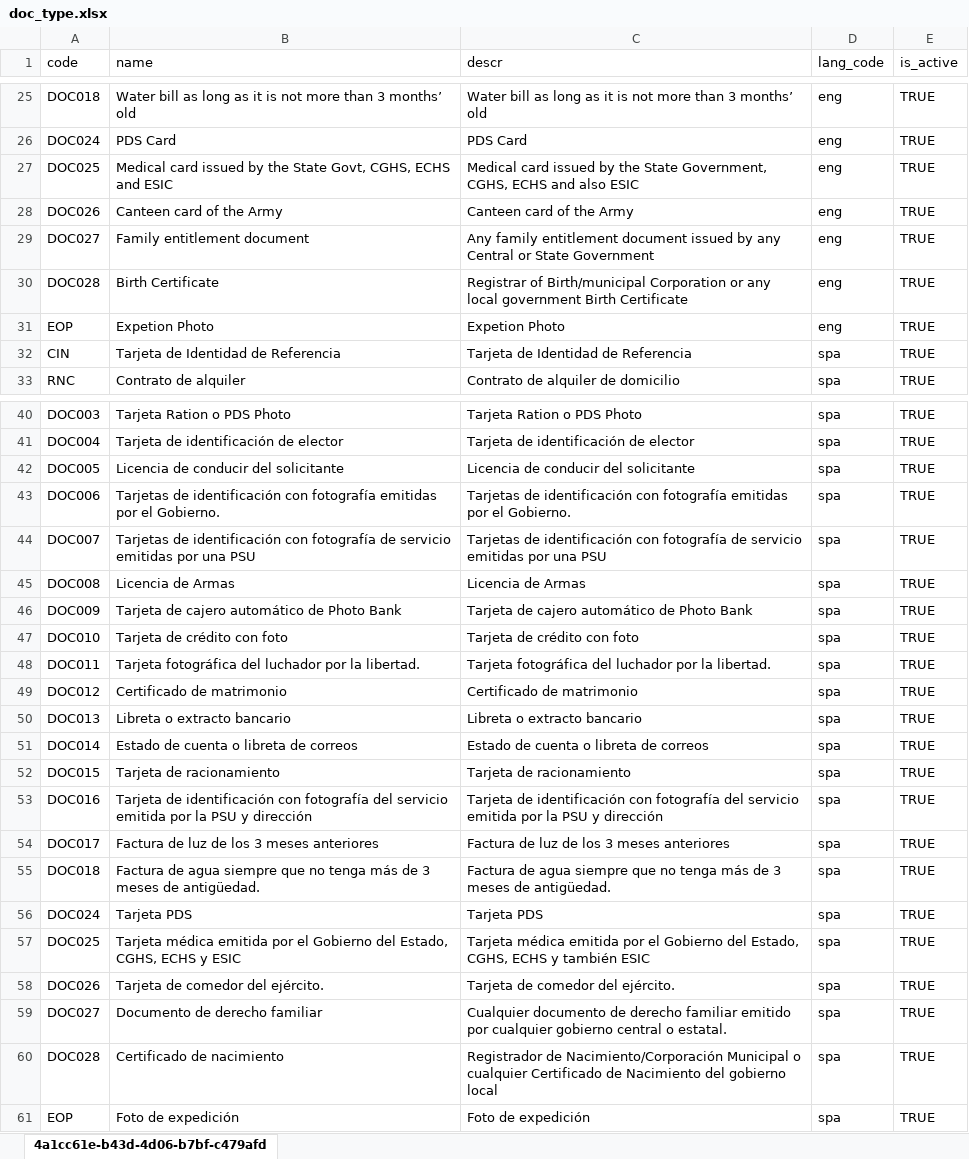
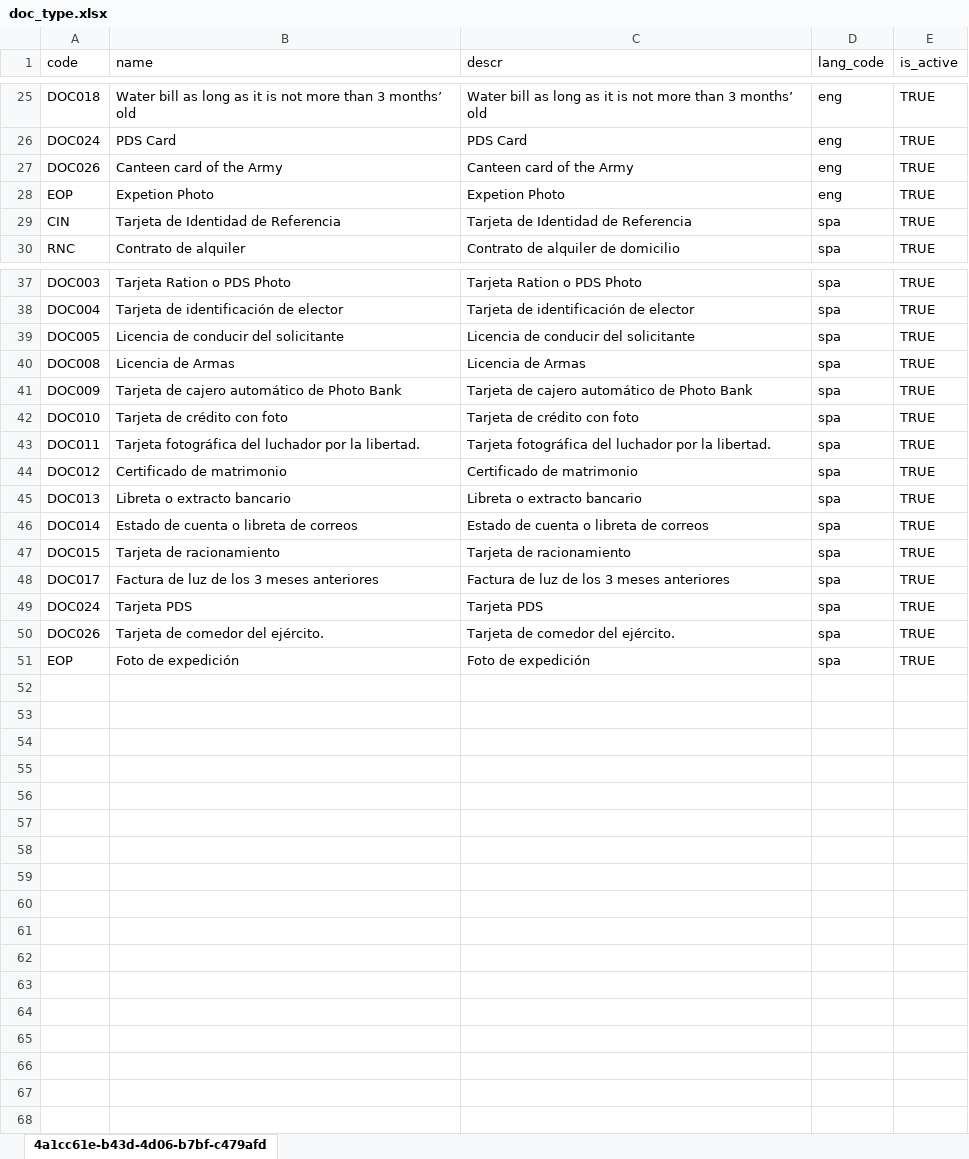
Before and after one commit to unraf-id/mosip-data, an Excel workbook: mosip_master/xlsx/doc_type.xlsx, sheet 4a1cc61e-b43d-4d06-b7bf-c479afd, drawn as a sheet; only a part is shown, gaps mark what is left out; values as stored, in another font and other column widths than the file's, no borders; the diff names each change by its address in the sheet, - before the commit and + after, or states it on an @@ line.

Commit message:
reduce doc_type name char length

```diff
--- a/mosip_master/xlsx/doc_type.xlsx (sheet 4a1cc61e-b43d-4d06-b7bf-c479afd)
+++ b/mosip_master/xlsx/doc_type.xlsx (sheet 4a1cc61e-b43d-4d06-b7bf-c479afd)
-row 27: DOC025 | Medical card issued by the State Govt, CGHS, ECHS and ESIC | Medical card issued by the State Government, CGHS, ECHS and also ESIC | eng | TRUE
-row 29: DOC027 | Family entitlement document | Any family entitlement document issued by any Central or State Government | eng | TRUE
-row 30: DOC028 | Birth Certificate | Registrar of Birth/municipal Corporation or any local government Birth Certificate | eng | TRUE
-row 43: DOC006 | Tarjetas de identificación con fotografía emitidas por el Gobierno. | Tarjetas de identificación con fotografía emitidas por el Gobierno. | spa | TRUE
-row 44: DOC007 | Tarjetas de identificación con fotografía de servicio emitidas por una PSU | Tarjetas de identificación con fotografía de servicio emitidas por una PSU | spa | TRUE
-row 53: DOC016 | Tarjeta de identificación con fotografía del servicio emitida por la PSU y dirección | Tarjeta de identificación con fotografía del servicio emitida por la PSU y dirección | spa | TRUE
-row 55: DOC018 | Factura de agua siempre que no tenga más de 3 meses de antigüedad. | Factura de agua siempre que no tenga más de 3 meses de antigüedad. | spa | TRUE
-row 57: DOC025 | Tarjeta médica emitida por el Gobierno del Estado, CGHS, ECHS y ESIC | Tarjeta médica emitida por el Gobierno del Estado, CGHS, ECHS y también ESIC | spa | TRUE
-row 59: DOC027 | Documento de derecho familiar | Cualquier documento de derecho familiar emitido por cualquier gobierno central o estatal. | spa | TRUE
-row 60: DOC028 | Certificado de nacimiento | Registrador de Nacimiento/Corporación Municipal o cualquier Certificado de Nacimiento del gobierno local | spa | TRUE
```
